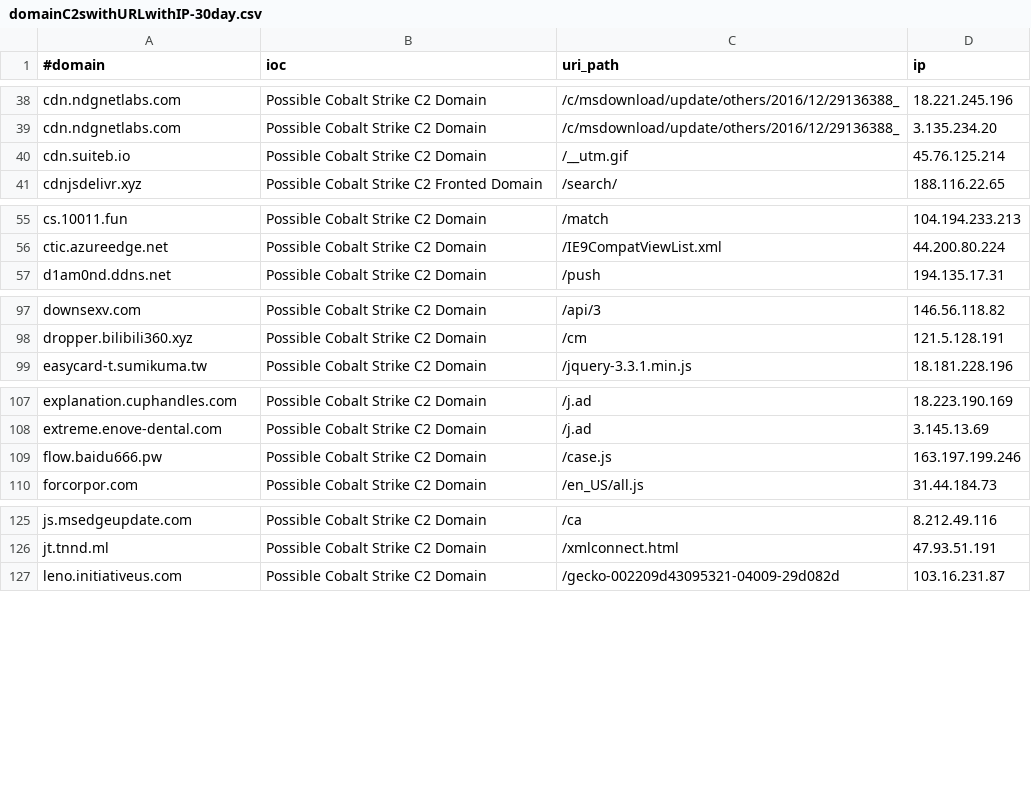
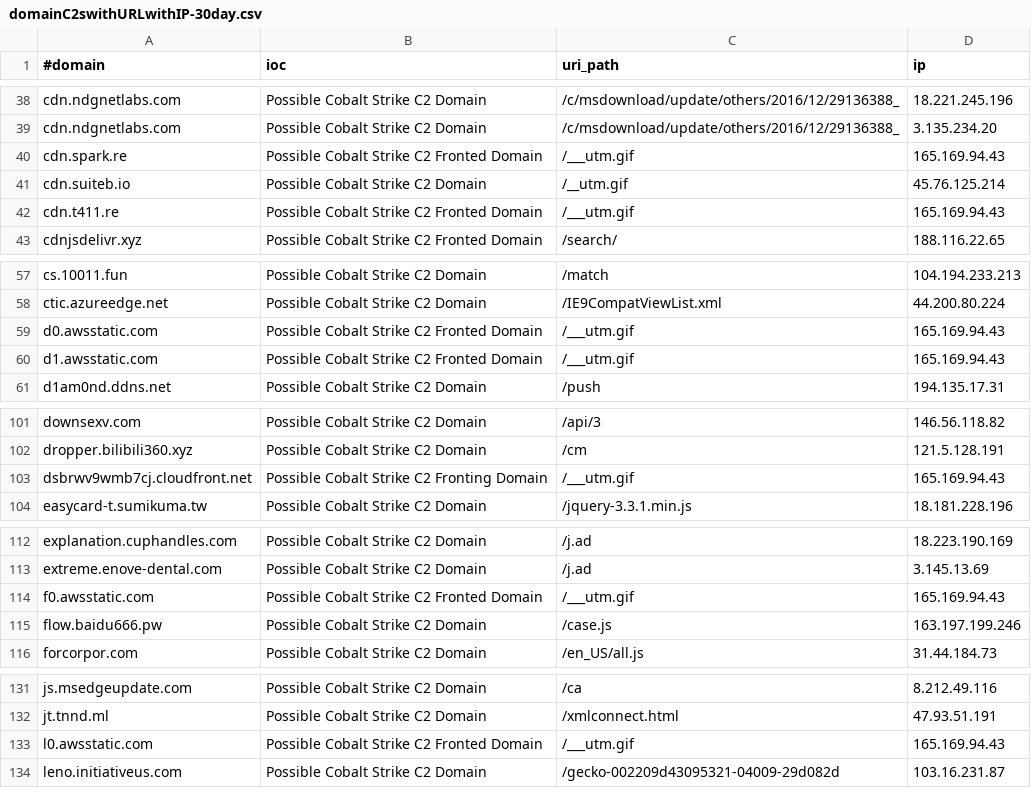
Before and after one commit to beac0n5/C2IntelFeeds, a CSV file: feeds/domainC2swithURLwithIP-30day.csv, drawn as a sheet; only a part is shown, gaps mark what is left out; the diff covers the shown part only; the diff names each change by its address in the sheet, - before the commit and + after, or states it on an @@ line.

```diff
--- a/feeds/domainC2swithURLwithIP-30day.csv
+++ b/feeds/domainC2swithURLwithIP-30day.csv
+row 40: cdn.spark.re | Possible Cobalt Strike C2 Fronted Domain | /___utm.gif | 165.169.94.43
+row 42: cdn.t411.re | Possible Cobalt Strike C2 Fronted Domain | /___utm.gif | 165.169.94.43
+row 59: d0.awsstatic.com | Possible Cobalt Strike C2 Fronted Domain | /___utm.gif | 165.169.94.43
+row 60: d1.awsstatic.com | Possible Cobalt Strike C2 Fronted Domain | /___utm.gif | 165.169.94.43
+row 103: dsbrwv9wmb7cj.cloudfront.net | Possible Cobalt Strike C2 Fronting Domain | /___utm.gif | 165.169.94.43
+row 114: f0.awsstatic.com | Possible Cobalt Strike C2 Fronted Domain | /___utm.gif | 165.169.94.43
+row 133: l0.awsstatic.com | Possible Cobalt Strike C2 Fronted Domain | /___utm.gif | 165.169.94.43
```
Also changed, not shown: 4 added rows elsewhere in this file, feeds/domainC2s-30day.csv, feeds/domainC2s.csv, 18 other files.
